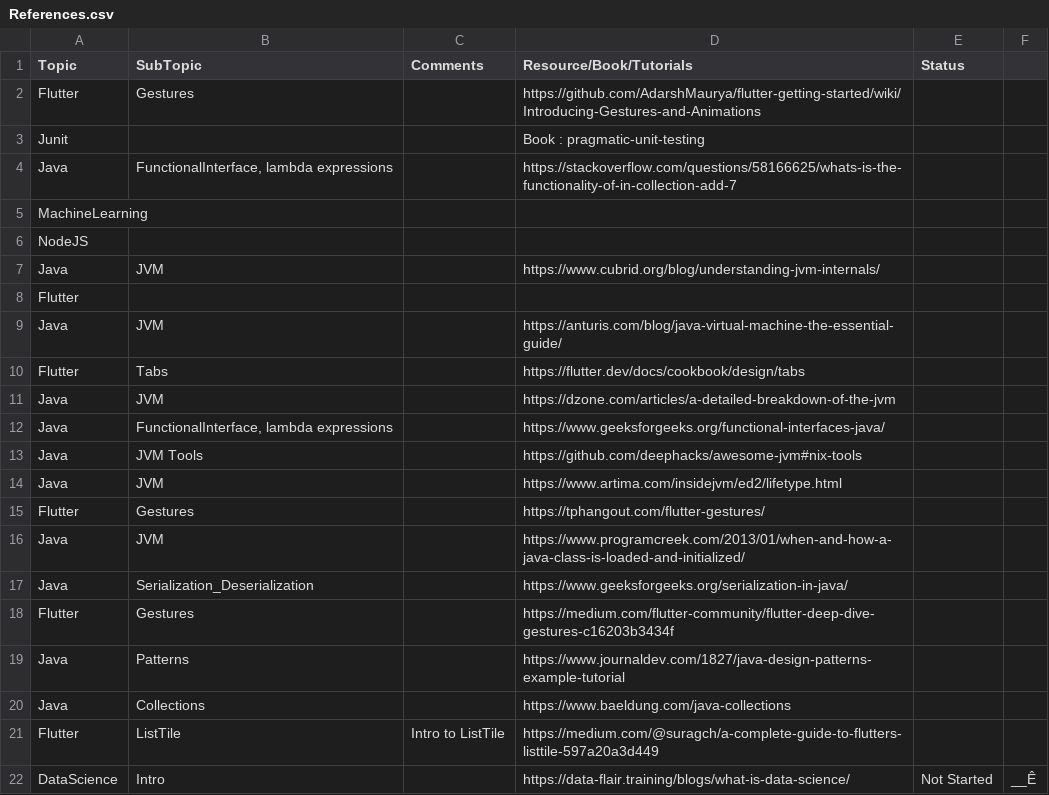
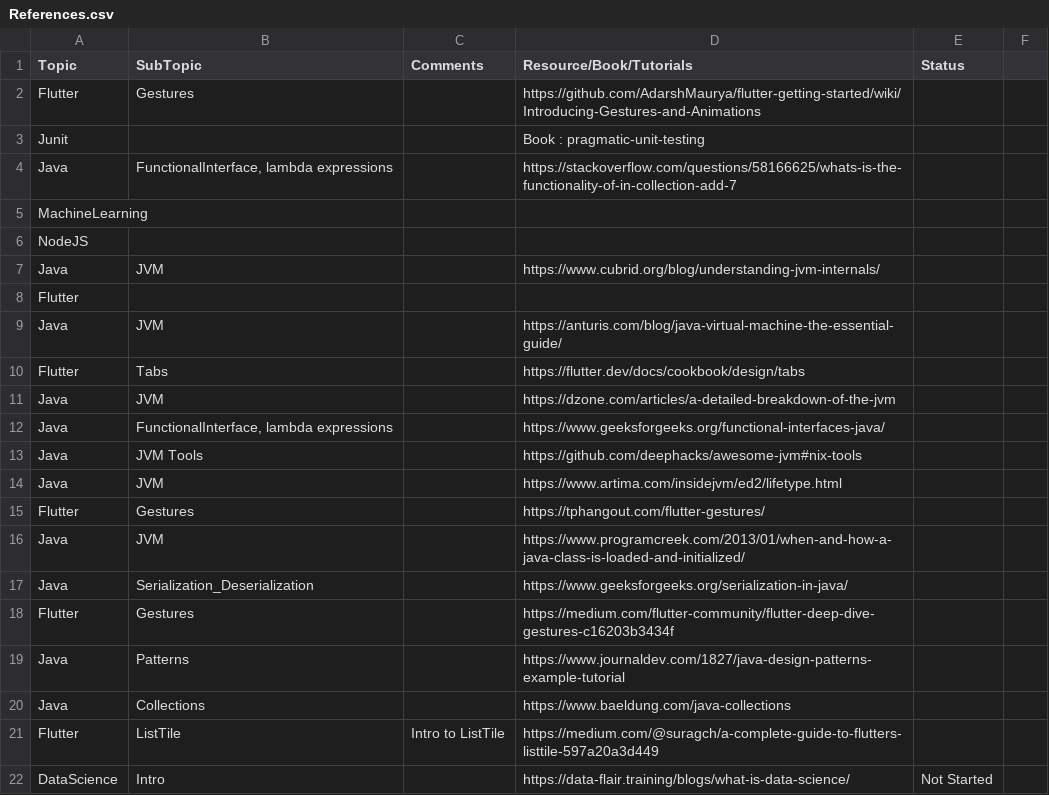
Before and after one commit to charankumarpalla/laughing-buddha, a CSV file: References.csv, drawn as a sheet; the diff names each change by its address in the sheet, - before the commit and + after, or states it on an @@ line.

```diff
--- a/References.csv
+++ b/References.csv
-F22: __Ê
+F22: (empty)
```
Also changed, not shown: 8 other files.
